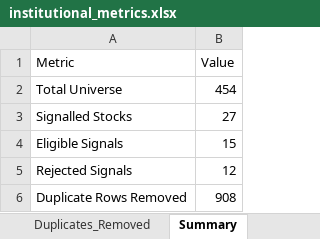
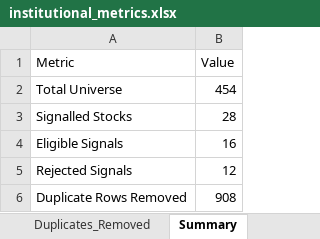
Before and after one commit to PavanSaiNekkala/Swing_Scanner_Latest, an Excel workbook: downloads/institutional_metrics/institutional_metrics.xlsx, sheet Summary, drawn as a sheet; values as stored, in another font and other column widths than the file's, no borders; the diff names each change by its address in the sheet, - before the commit and + after, or states it on an @@ line.

```diff
--- a/downloads/institutional_metrics/institutional_metrics.xlsx (sheet Summary)
+++ b/downloads/institutional_metrics/institutional_metrics.xlsx (sheet Summary)
-B3 (Value): 27
+B3 (Value): 28
-B4 (Value): 15
+B4 (Value): 16
```
Also changed, not shown: sheet Duplicates_Removed, sheet Full_Universe, sheet Institutional_Ranking, 5 other files.
